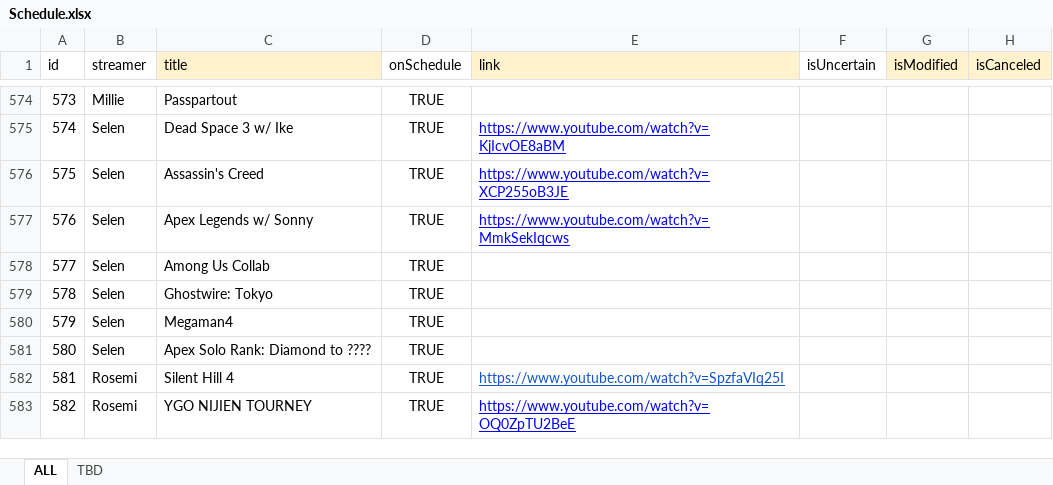
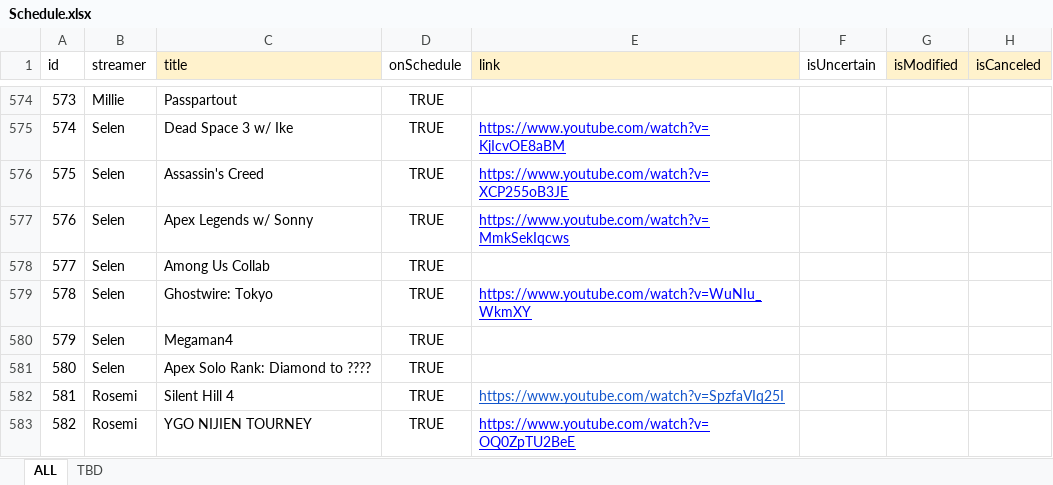
Before and after one commit to v4724/nijisanji-schedule, an Excel workbook: docs/assets/docs/Schedule.xlsx, sheet ALL, drawn as a sheet; only a part is shown, gaps mark what is left out; values as stored, in another font and other column widths than the file's, no borders; charts and pictures not drawn; the diff covers the shown part only; the diff names each change by its address in the sheet, - before the commit and + after, or states it on an @@ line.

```diff
--- a/docs/assets/docs/Schedule.xlsx (sheet ALL)
+++ b/docs/assets/docs/Schedule.xlsx (sheet ALL)
-E579 (link): (empty)
+E579 (link): https://www.youtube.com/watch?v=WuNIu_WkmXY
```
Also changed, not shown: 2 added rows and 14 edited cells elsewhere in this sheet, src/assets/docs/Schedule.xlsx, 6 other files.
